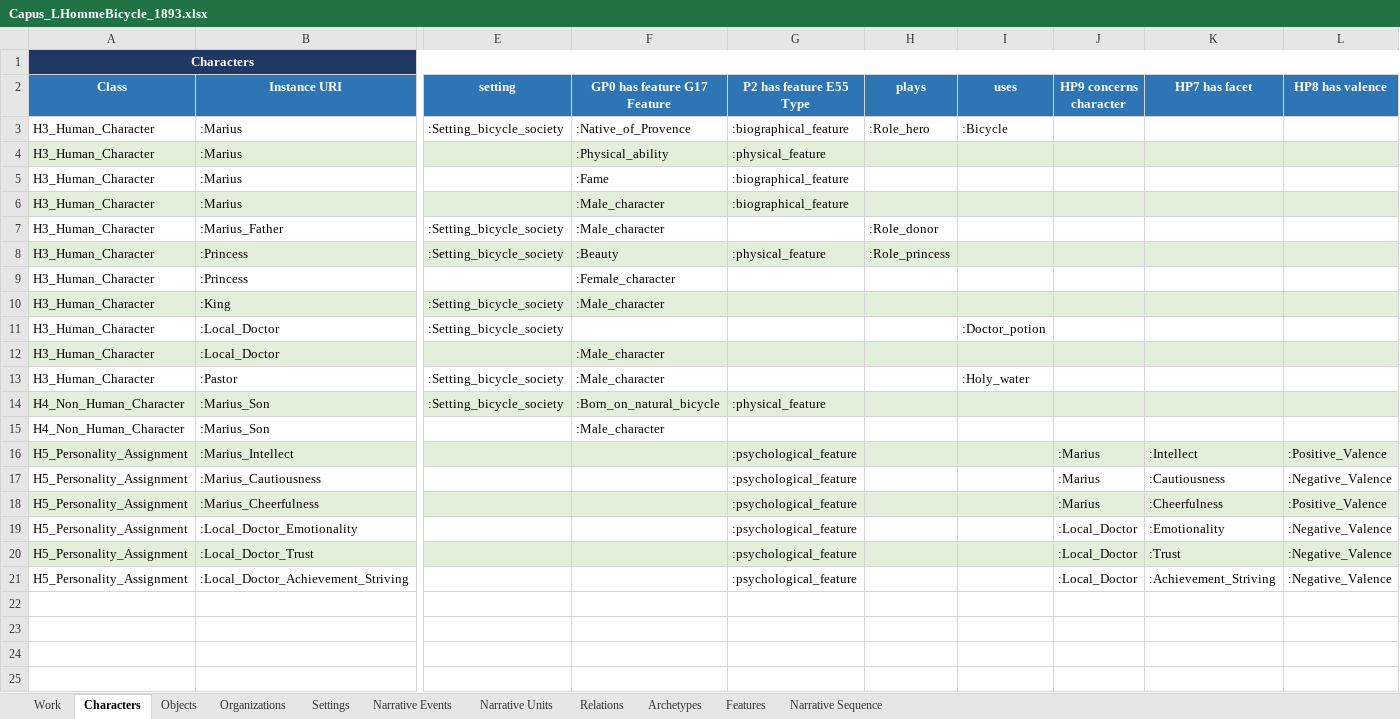
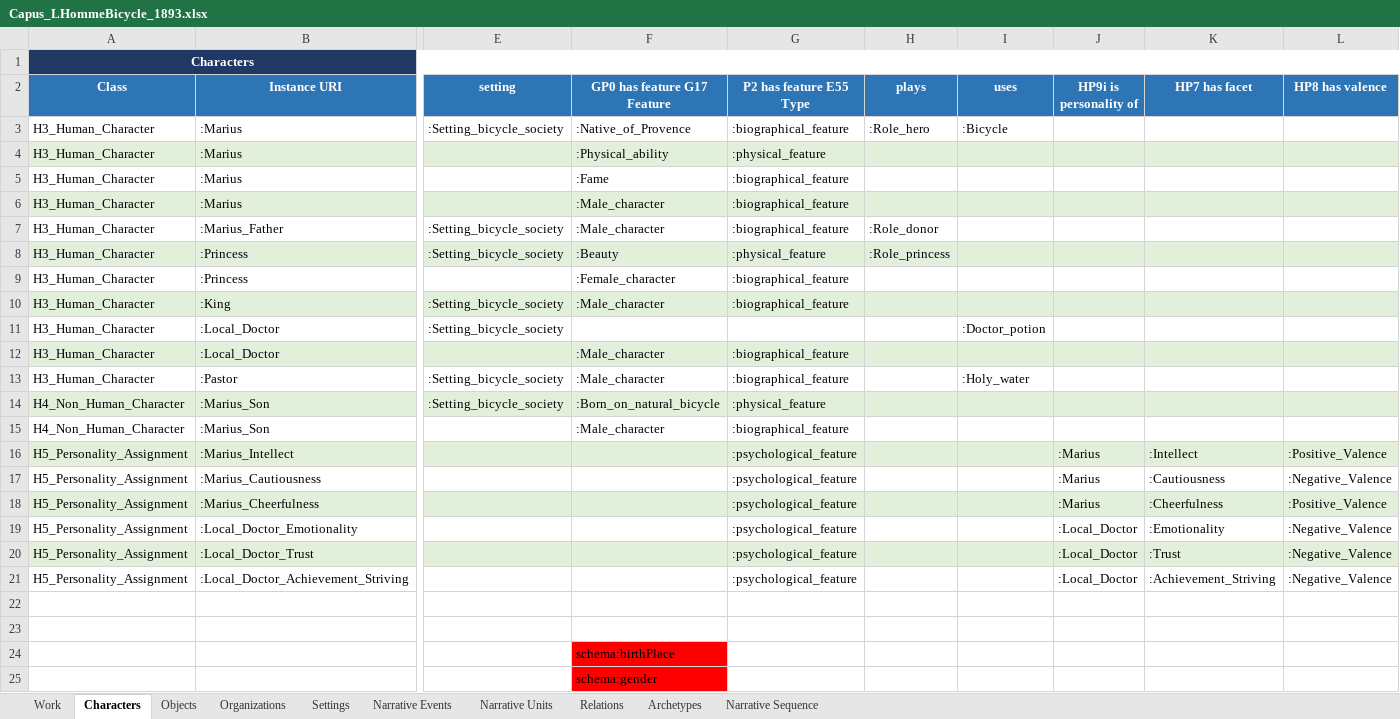
Before and after one commit to mducos/SFonto, an Excel workbook: data/Capus_LHommeBicycle_1893/Capus_LHommeBicycle_1893.xlsx, sheet Characters, drawn as a sheet; only a part is shown, gaps mark what is left out; values as stored, in another font and other column widths than the file's, no borders; rows hold the shown columns only; the diff names each change by its address in the sheet, - before the commit and + after, or states it on an @@ line.

```diff
--- a/data/Capus_LHommeBicycle_1893/Capus_LHommeBicycle_1893.xlsx (sheet Characters)
+++ b/data/Capus_LHommeBicycle_1893/Capus_LHommeBicycle_1893.xlsx (sheet Characters)
-sheet tab: Features
-J2: HP9 concerns character
+J2: HP9i is personality of
-G7 (P2 has feature E55 Type): (empty)
+G7 (P2 has feature E55 Type): :biographical_feature
-G9:G10 (P2 has feature E55 Type): (empty)
+G9:G10 (P2 has feature E55 Type): :biographical_feature
-G12:G13 (P2 has feature E55 Type): (empty)
+G12:G13 (P2 has feature E55 Type): :biographical_feature
-G15 (P2 has feature E55 Type): (empty)
+G15 (P2 has feature E55 Type): :biographical_feature
+row 22: (empty)
+row 23: (empty)
+row 24:  |  |  | schema:birthPlace
+row 25:  |  |  | schema:gender
```
Also changed, not shown: sheet Relations, sheet Archetypes, 6 other files.
